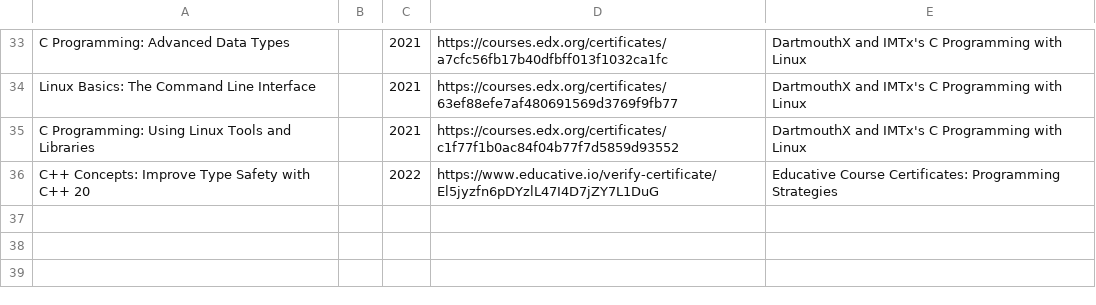
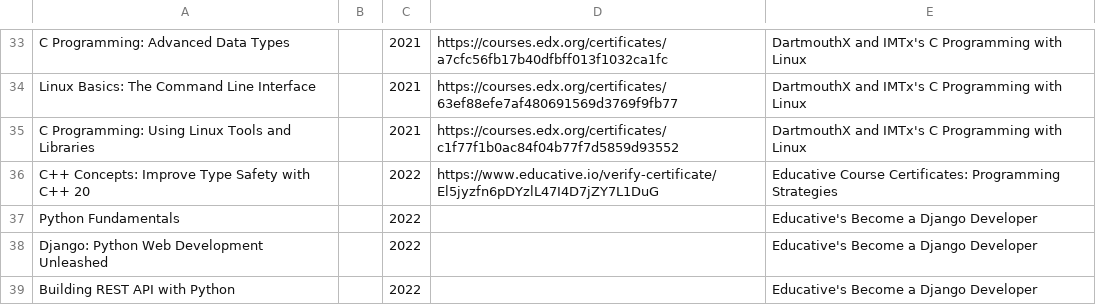
Before and after one commit to jordanaq/jordanaq.github.io, a TSV file: generator/static/certificates.tsv, drawn as a sheet; only a part is shown, gaps mark what is left out; the diff names each change by its address in the sheet, - before the commit and + after, or states it on an @@ line.

Commit message:
Moved data to tsvs, added new path, added fall schedule

```diff
--- a/generator/static/certificates.tsv
+++ b/generator/static/certificates.tsv
+row 37: Python Fundamentals |  | 2022 |  | Educative's Become a Django Developer
+row 38: Django: Python Web Development Unleashed |  | 2022 |  | Educative's Become a Django Developer
+row 39: Building REST API with Python |  | 2022 |  | Educative's Become a Django Developer
```
Also changed, not shown: generator/static/skills.tsv, 9 other files.
